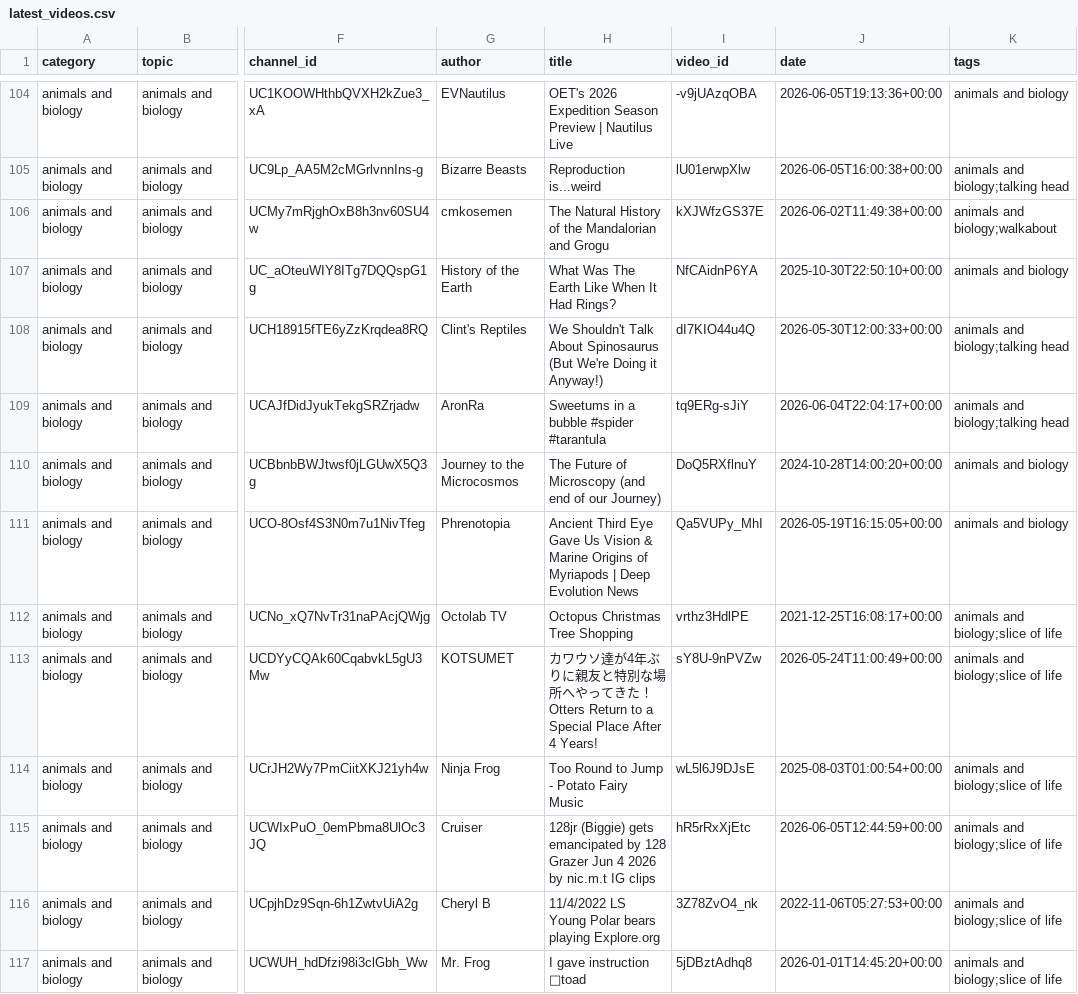
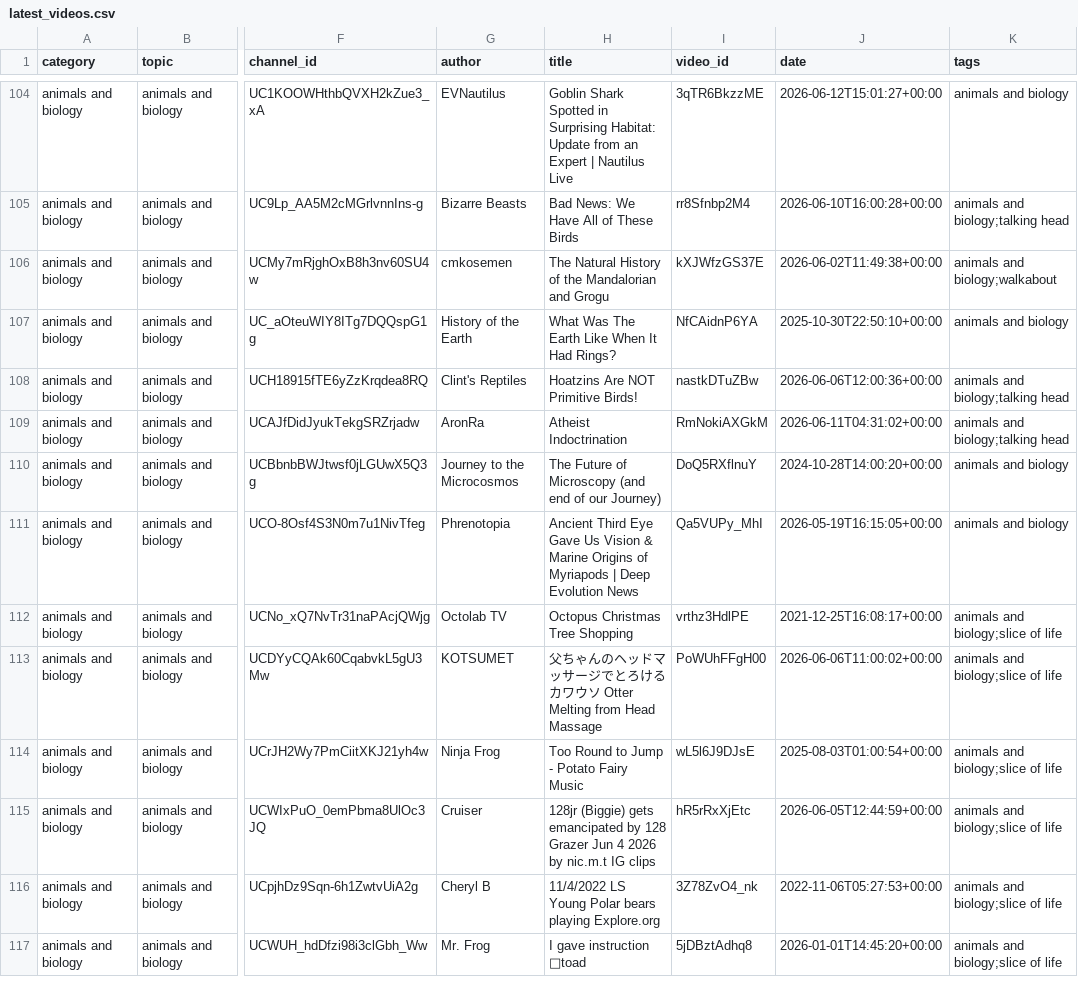
Before and after one commit to RMWinslow/ytrss, a CSV file: latest_videos.csv, drawn as a sheet; only a part is shown, gaps mark what is left out; the diff covers the shown part only; the diff names each change by its address in the sheet, - before the commit and + after, or states it on an @@ line.

```diff
--- a/latest_videos.csv
+++ b/latest_videos.csv
-H104 (title): OET's 2026 Expedition Season Preview | Nautilus…
+H104 (title): Goblin Shark Spotted in Surprising Habitat: Update from an Expert | Nautilus…
-I104 (video_id): -v9jUAzqOBA
+I104 (video_id): 3qTR6BkzzME
-J104 (date): 2026-06-05T19:13:36+00:00
+J104 (date): 2026-06-12T15:01:27+00:00
-H105 (title): Reproduction is...weird
+H105 (title): Bad News: We Have All of These Birds
-I105 (video_id): lU01erwpXlw
+I105 (video_id): rr8Sfnbp2M4
-J105 (date): 2026-06-05T16:00:38+00:00
+J105 (date): 2026-06-10T16:00:28+00:00
-H108 (title): We Shouldn't Talk About Spinosaurus (But We're Doing it Anyway!)
+H108 (title): Hoatzins Are NOT Primitive Birds!
-I108 (video_id): dI7KIO44u4Q
+I108 (video_id): nastkDTuZBw
-J108 (date): 2026-05-30T12:00:33+00:00
+J108 (date): 2026-06-06T12:00:36+00:00
-H109 (title): Sweetums in a bubble #spider #tarantula
+H109 (title): Atheist Indoctrination
-I109 (video_id): tq9ERg-sJiY
+I109 (video_id): RmNokiAXGkM
-J109 (date): 2026-06-04T22:04:17+00:00
+J109 (date): 2026-06-11T04:31:02+00:00
-H113 (title): カワウソ達が4年ぶりに親友と特別な場所へやってきた！ Otters Return to a Special Place After 4 Years!
+H113 (title): 父ちゃんのヘッドマッサージでとろけるカワウソ Otter Melting from Head Massage
-I113 (video_id): sY8U-9nPVZw
+I113 (video_id): PoWUhFFgH00
-J113 (date): 2026-05-24T11:00:49+00:00
+J113 (date): 2026-06-06T11:00:02+00:00
```
Also changed, not shown: 176 edited cells elsewhere in this file, 1 other file.
